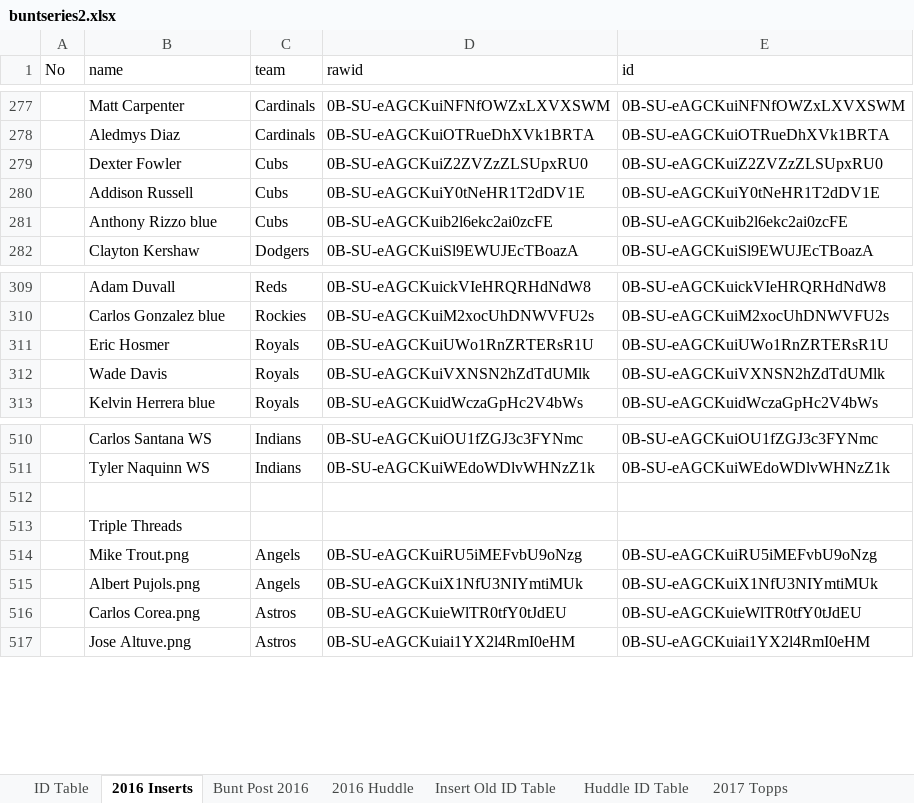
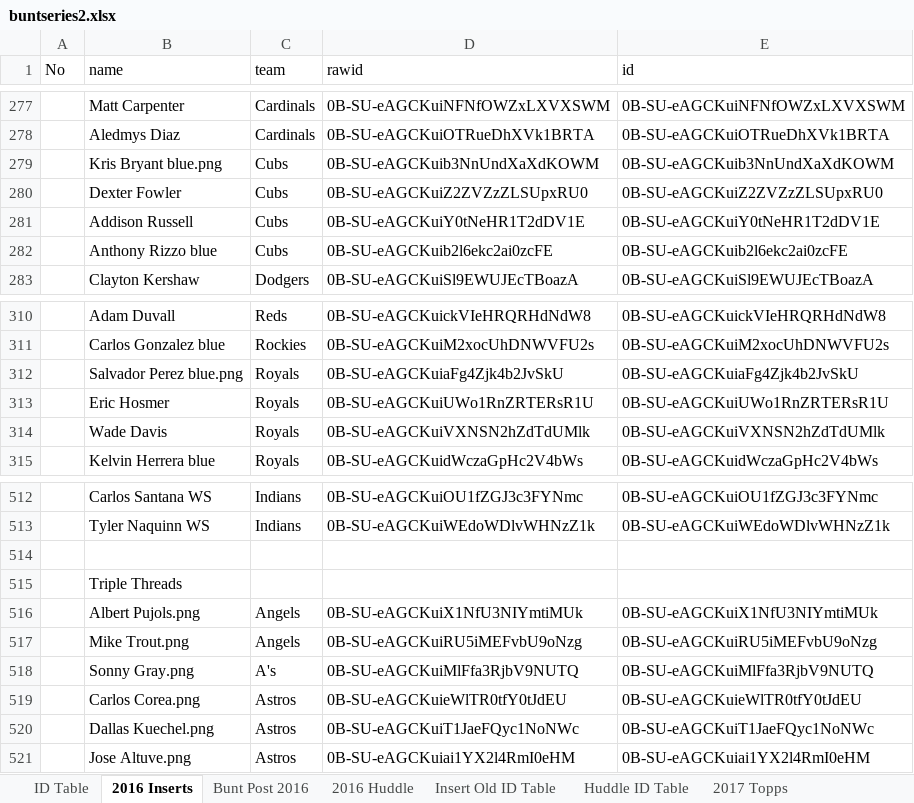
Before and after one commit to Wolfbane50/myApp, an Excel workbook: buntseries2.xlsx, sheet 2016 Inserts, drawn as a sheet; only a part is shown, gaps mark what is left out; values as stored, in another font and other column widths than the file's, no borders; conditional formats not drawn; the diff covers the shown part only; the diff names each change by its address in the sheet, - before the commit and + after, or states it on an @@ line.

```diff
--- a/buntseries2.xlsx (sheet 2016 Inserts)
+++ b/buntseries2.xlsx (sheet 2016 Inserts)
+row 279:  | Kris Bryant blue.png | Cubs | 0B-SU-eAGCKuib3NnUndXaXdKOWM | 0B-SU-eAGCKuib3NnUndXaXdKOWM
+row 312:  | Salvador Perez blue.png | Royals | 0B-SU-eAGCKuiaFg4Zjk4b2JvSkU | 0B-SU-eAGCKuiaFg4Zjk4b2JvSkU
@@ row 515 moved to row 516: Albert Pujols.png @@
+row 518:  | Sonny Gray.png | A's | 0B-SU-eAGCKuiMlFfa3RjbV9NUTQ | 0B-SU-eAGCKuiMlFfa3RjbV9NUTQ
+row 520:  | Dallas Kuechel.png | Astros | 0B-SU-eAGCKuiT1JaeFQyc1NoNWc | 0B-SU-eAGCKuiT1JaeFQyc1NoNWc
```
Also changed, not shown: 23 added rows elsewhere in this sheet, sheet 2016 Huddle, sheet ID Table, formulas that keep their value.
